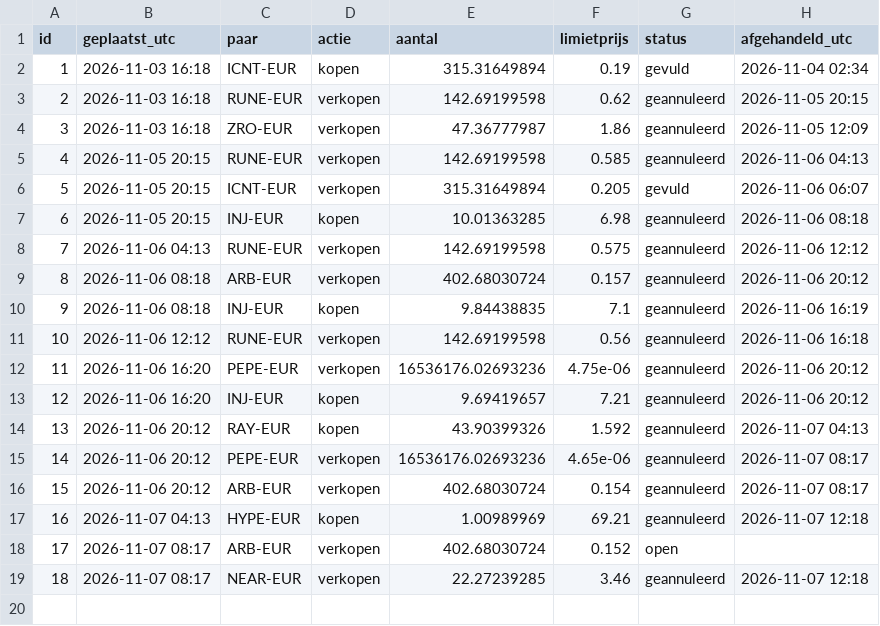
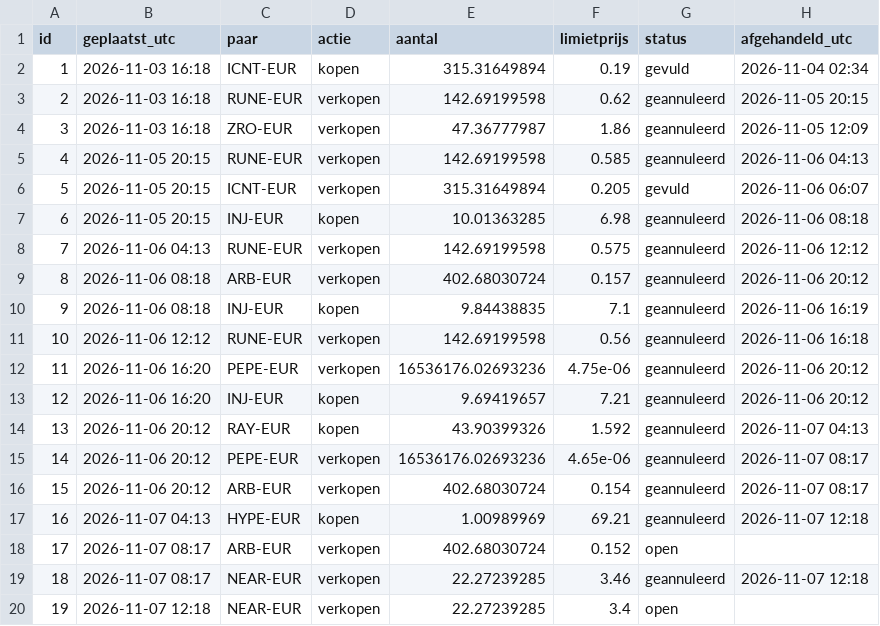
Before and after one commit to BoazAI/Solo-trading, a CSV file: orders.csv, drawn as a sheet.

Commit message:
order 19: limit verkopen NEAR-EUR 22.27239285 @ 3.4

```diff
--- a/orders.csv
+++ b/orders.csv
@@ -19 +19,2 @@ id,geplaatst_utc,paar,actie,aantal,limietprijs,status,afgehandeld_utc
 18,2026-11-07 08:17,NEAR-EUR,verkopen,22.27239285,3.46,geannuleerd,2026-11-07 12:18
+19,2026-11-07 12:18,NEAR-EUR,verkopen,22.27239285,3.4,open,
```
